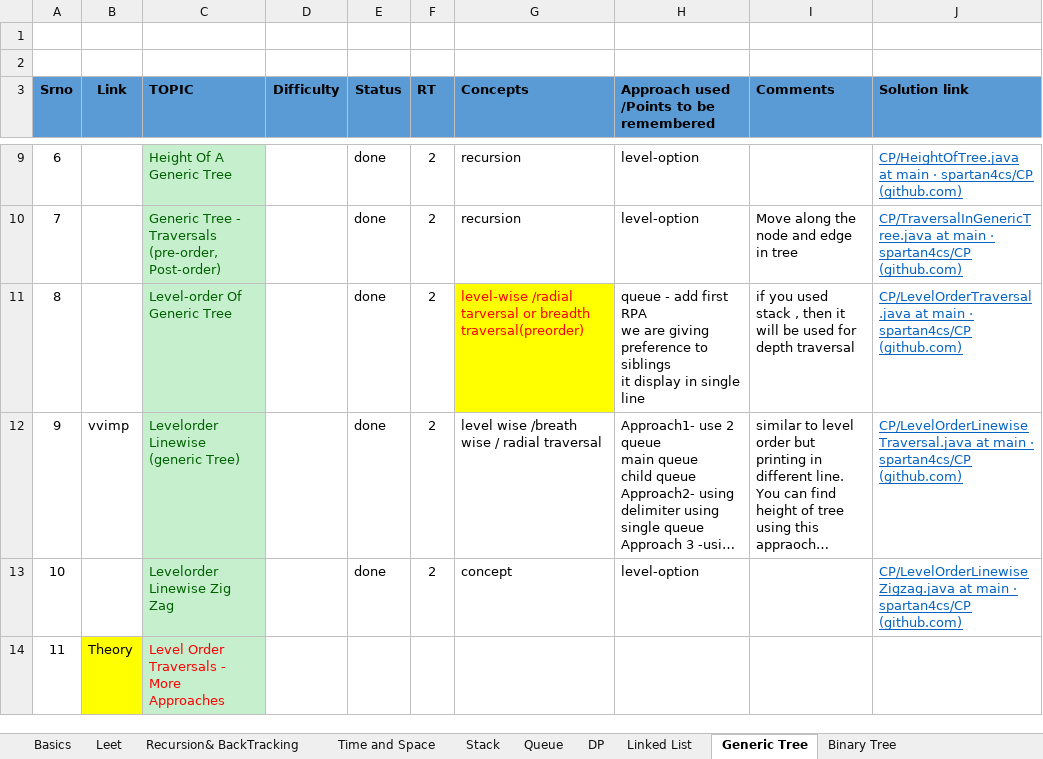
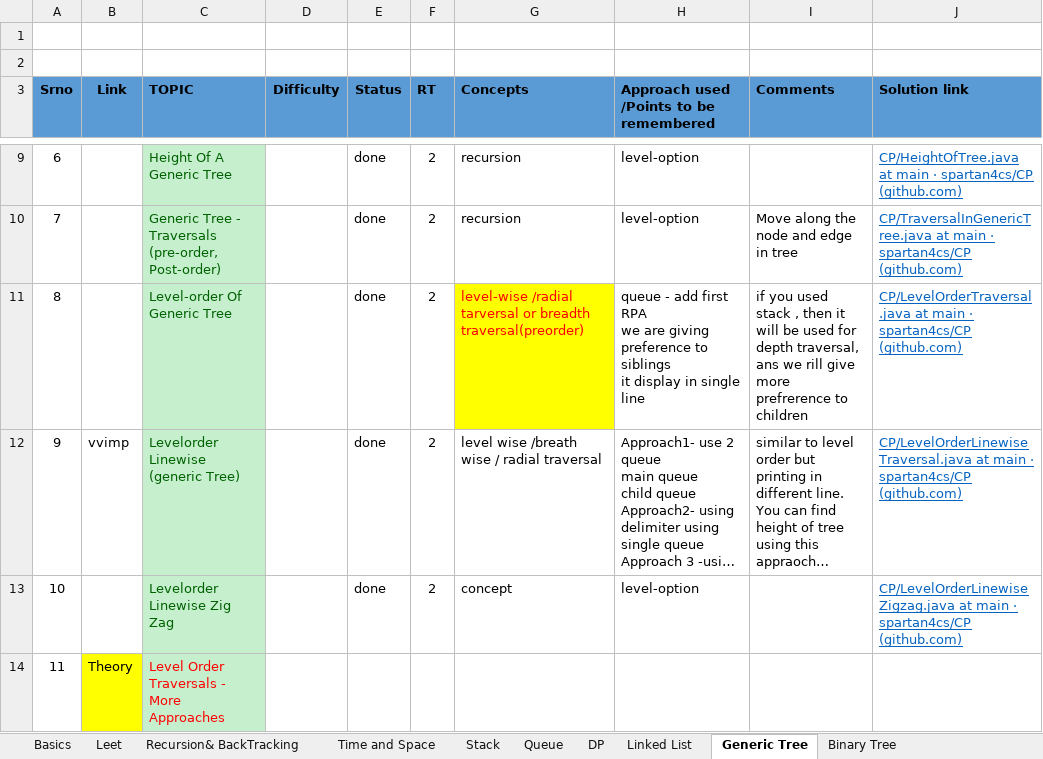
Before and after one commit to spartan4cs/CP, an Excel workbook: QuestionList_Level1.xlsx, sheet Generic Tree, drawn as a sheet; only a part is shown, gaps mark what is left out; long unchanged cells end in …; values as stored, in another font and other column widths than the file's, no borders; the diff names each change by its address in the sheet, - before the commit and + after, or states it on an @@ line.

```diff
--- a/QuestionList_Level1.xlsx (sheet Generic Tree)
+++ b/QuestionList_Level1.xlsx (sheet Generic Tree)
-I11 (Comments): …for depth traversal
+I11 (Comments): …for depth traversal, ans we rill give more prefrerence to children
```
Also changed, not shown: 1 other file.
